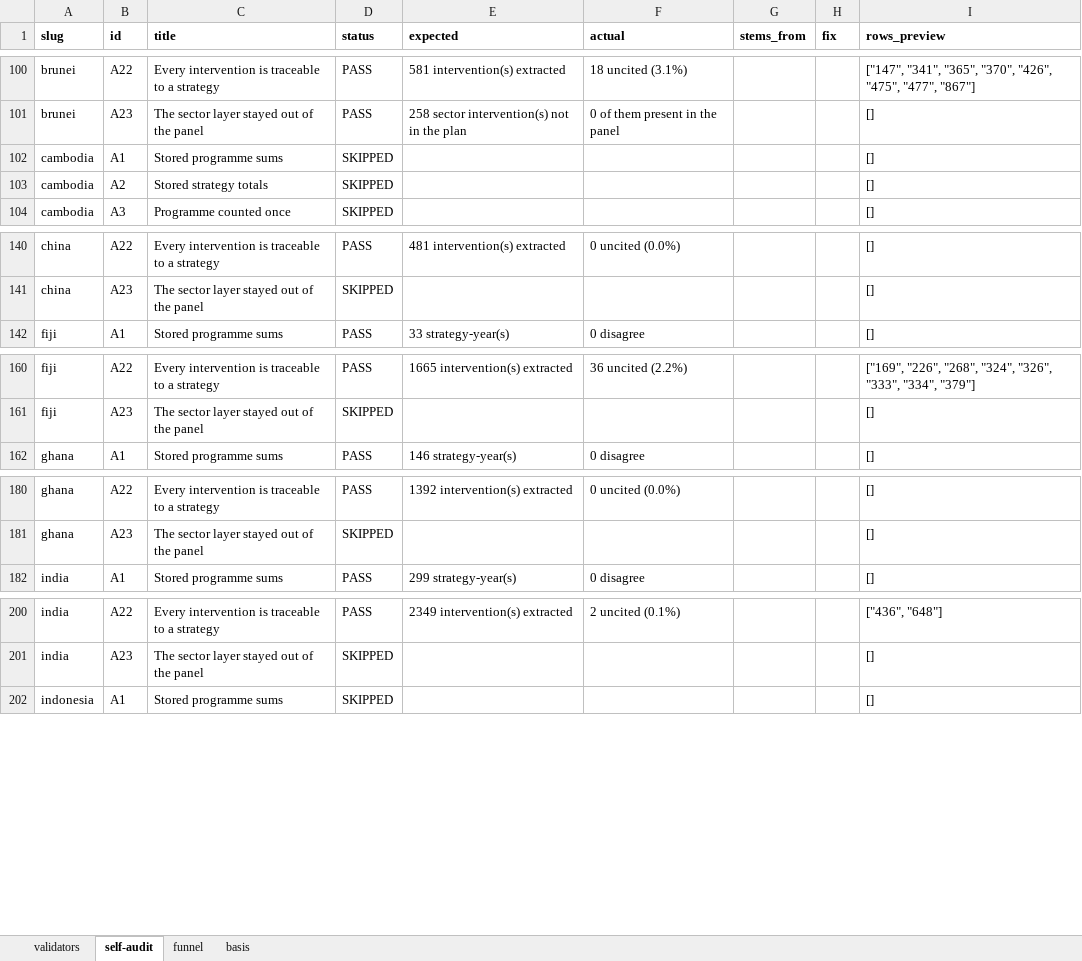
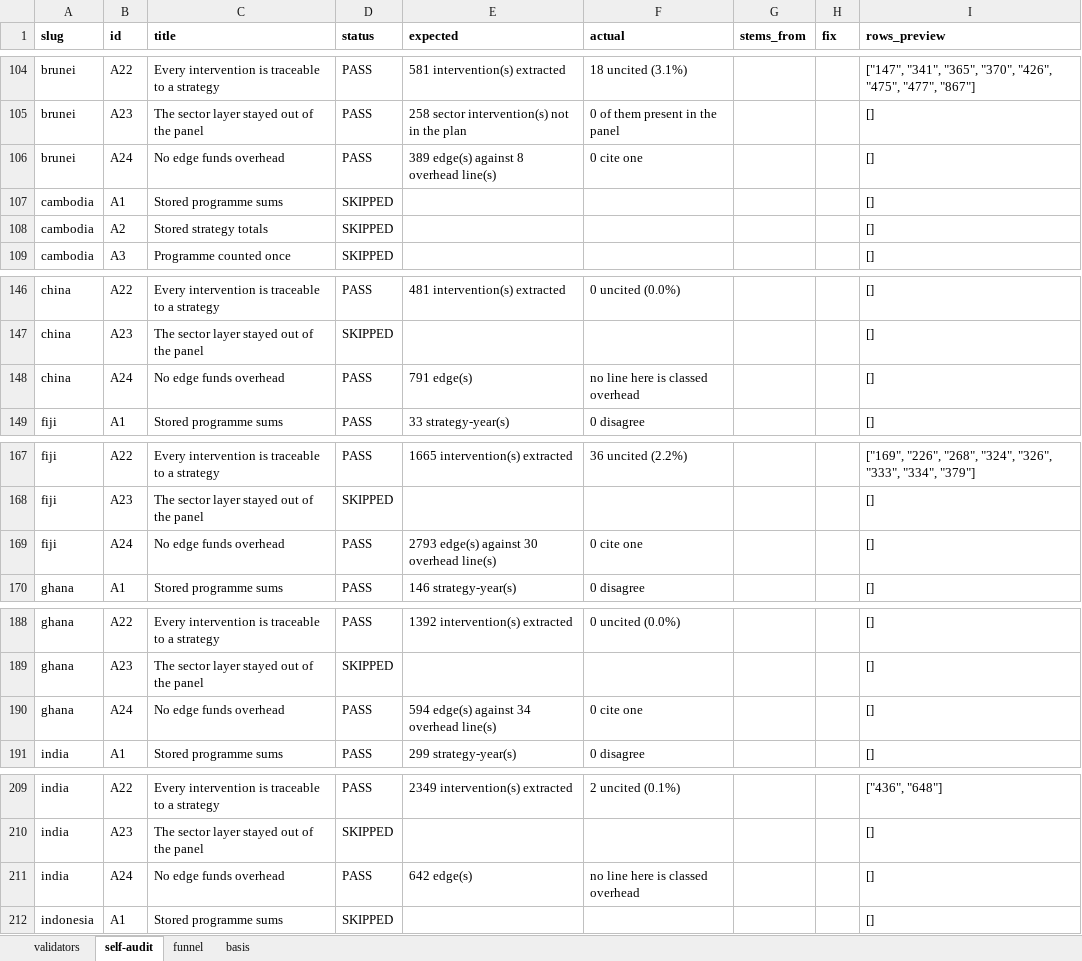
Before and after one commit to SebPasha/PVII_AI_Unveils_Tomorrow_Dashboard, an Excel workbook: DATA_AUDIT.xlsx, sheet self-audit, drawn as a sheet; only a part is shown, gaps mark what is left out; values as stored, in another font and other column widths than the file's, no borders; the diff covers the shown part only; the diff names each change by its address in the sheet, - before the commit and + after, or states it on an @@ line.

Commit message:
Publish the current build
Synced by support/platform/publish_site.py, which checks the site against data/outputs before and after.

```diff
--- a/DATA_AUDIT.xlsx (sheet self-audit)
+++ b/DATA_AUDIT.xlsx (sheet self-audit)
+row 106: brunei | A24 | No edge funds overhead | PASS | 389 edge(s) against 8 overhead line(s) | 0 cite one |  |  | []
+row 148: china | A24 | No edge funds overhead | PASS | 791 edge(s) | no line here is classed overhead |  |  | []
+row 169: fiji | A24 | No edge funds overhead | PASS | 2793 edge(s) against 30 overhead line(s) | 0 cite one |  |  | []
+row 190: ghana | A24 | No edge funds overhead | PASS | 594 edge(s) against 34 overhead line(s) | 0 cite one |  |  | []
+row 211: india | A24 | No edge funds overhead | PASS | 642 edge(s) | no line here is classed overhead |  |  | []
```
Also changed, not shown: 27 added rows and 2 edited cells elsewhere in this sheet, sheet basis, DATA_ISSUES.xlsx, FIXES.xlsx, 1 other file.
